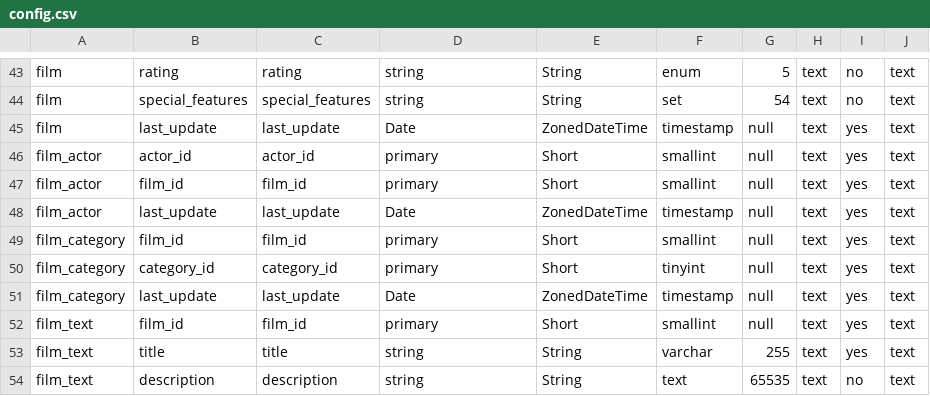
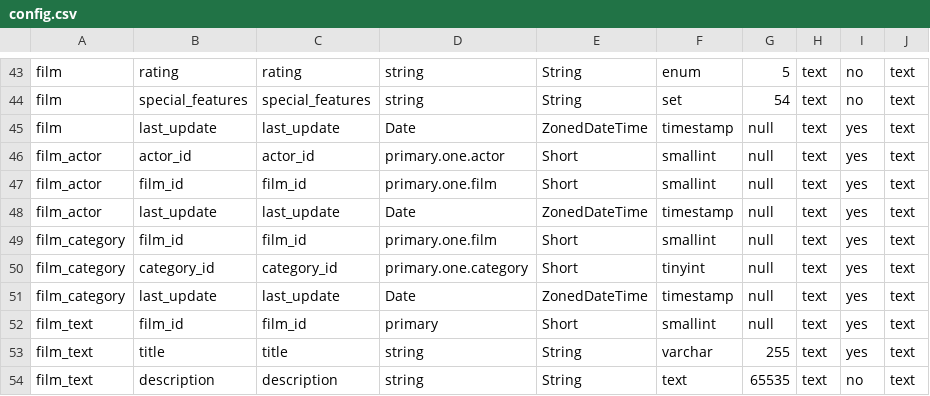
Before and after one commit to godzzo/sandfox-gen-jpa, a CSV file: config/sakila/config.csv, drawn as a sheet; only a part is shown, gaps mark what is left out.

Commit message:
composite primary key added
But ManyToMany not, and toString infinite loop naild it :) (need to be fixed...)

```diff
--- a/config/sakila/config.csv
+++ b/config/sakila/config.csv
@@ -45,7 +45,7 @@ film	special_features	special_features	string	String	set	54	text	no	text
 film	last_update	last_update	Date	ZonedDateTime	timestamp	null	text	yes	text
-film_actor	actor_id	actor_id	primary	Short	smallint	null	text	yes	text
-film_actor	film_id	film_id	primary	Short	smallint	null	text	yes	text
+film_actor	actor_id	actor_id	primary.one.actor	Short	smallint	null	text	yes	text
+film_actor	film_id	film_id	primary.one.film	Short	smallint	null	text	yes	text
 film_actor	last_update	last_update	Date	ZonedDateTime	timestamp	null	text	yes	text
-film_category	film_id	film_id	primary	Short	smallint	null	text	yes	text
-film_category	category_id	category_id	primary	Short	tinyint	null	text	yes	text
+film_category	film_id	film_id	primary.one.film	Short	smallint	null	text	yes	text
+film_category	category_id	category_id	primary.one.category	Short	tinyint	null	text	yes	text
 film_category	last_update	last_update	Date	ZonedDateTime	timestamp	null	text	yes	text
```
Also changed, not shown: 3 other files.
